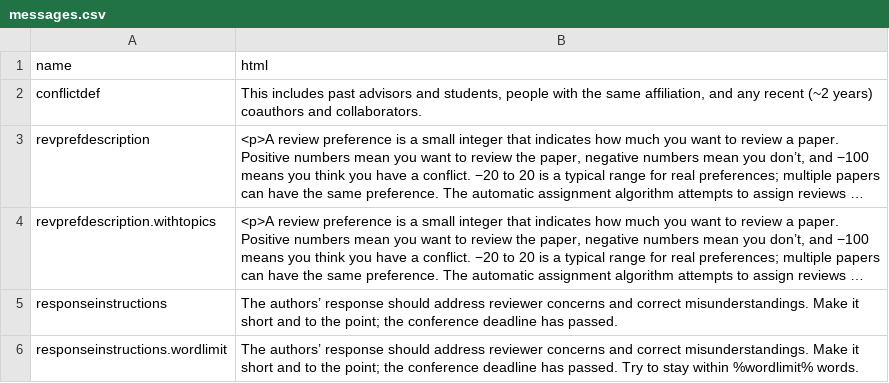
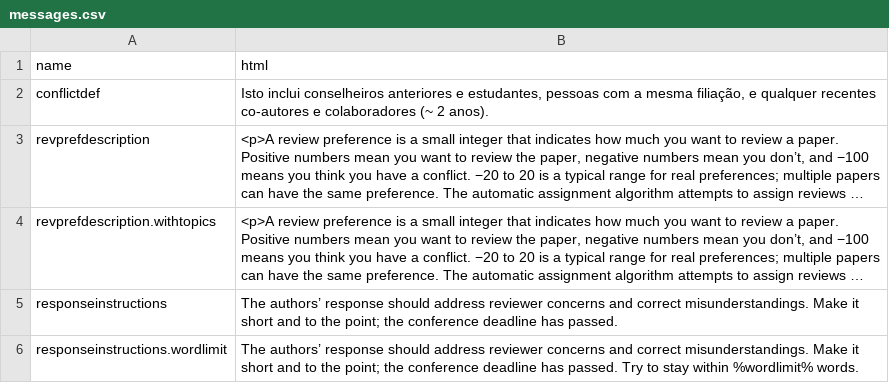
Before and after one commit to tdias/hotcrp, a CSV file: src/messages.csv, drawn as a sheet; long unchanged cells end in …; the diff names each change by its address in the sheet, - before the commit and + after, or states it on an @@ line.

```diff
--- a/src/messages.csv
+++ b/src/messages.csv
-B2 (html): This includes past advisors and students, people with the same affiliation, and any recent (~2 years) coauthors and collaborators.
+B2 (html): Isto inclui conselheiros anteriores e estudantes, pessoas com a mesma filiação, e qualquer recentes co-autores e colaboradores (~ 2 anos).
```
Also changed, not shown: 2 other files.
